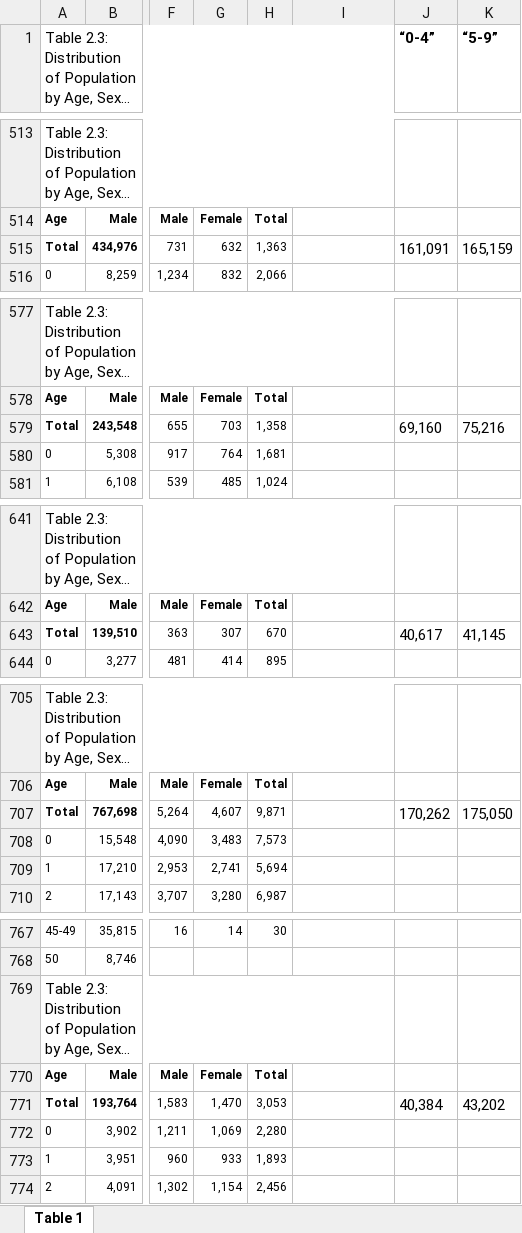
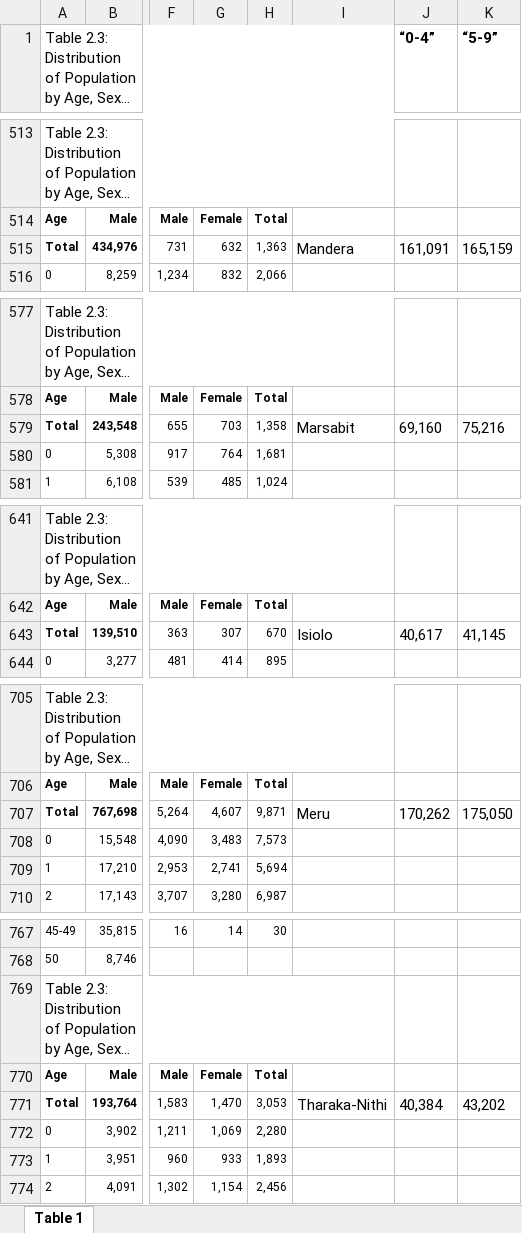
Before and after one commit to SamuelBrand1/KenyaCoV, an Excel workbook: data/2019_census_age_pyramids.xlsx, sheet Table 1, drawn as a sheet; only a part is shown, gaps mark what is left out; long unchanged cells end in …; values as stored, in another font and other column widths than the file's, no borders; the diff covers the shown part only; the diff names each change by its address in the sheet, - before the commit and + after, or states it on an @@ line.

```diff
--- a/data/2019_census_age_pyramids.xlsx (sheet Table 1)
+++ b/data/2019_census_age_pyramids.xlsx (sheet Table 1)
-I515: (empty)
+I515: Mandera
-I579: (empty)
+I579: Marsabit
-I643: (empty)
+I643: Isiolo
-I707: (empty)
+I707: Meru
-I771: (empty)
+I771: Tharaka-Nithi
```
Also changed, not shown: 76 edited cells elsewhere in this sheet, 9 other files.
